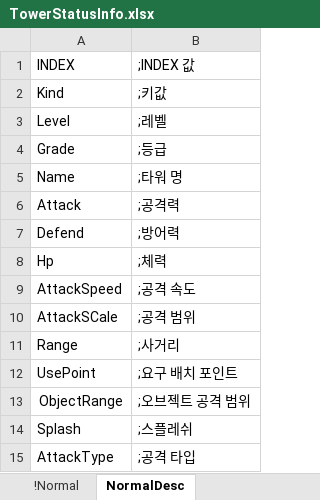
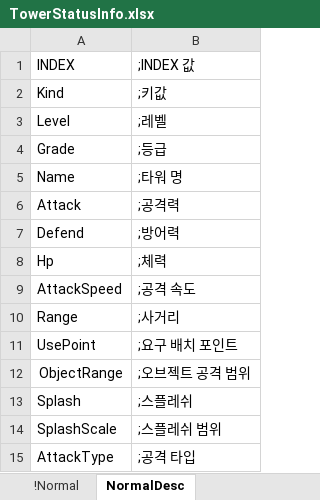
Before and after one commit to EpicRocket/SProjectDesign, an Excel workbook: Design/DataTable/TowerStatusInfo.xlsx, sheet NormalDesc, drawn as a sheet; values as stored, in another font and other column widths than the file's, no borders; removed rows and columns are numbered as before the commit, all else as after; the diff names each change by its address in the sheet, - before the commit and + after, or states it on an @@ line.

Commit message:
#add
스플레쉬 범위 컬럼명 변경

```diff
--- a/Design/DataTable/TowerStatusInfo.xlsx (sheet NormalDesc)
+++ b/Design/DataTable/TowerStatusInfo.xlsx (sheet NormalDesc)
-row 10: AttackSCale | ;공격 범위
+row 14: SplashScale | ;스플레쉬 범위
```
Also changed, not shown: sheet !Normal, Design/DataTable/HeroInfo.xlsx, Design/DataTable/MonsterInfo.xlsx.
